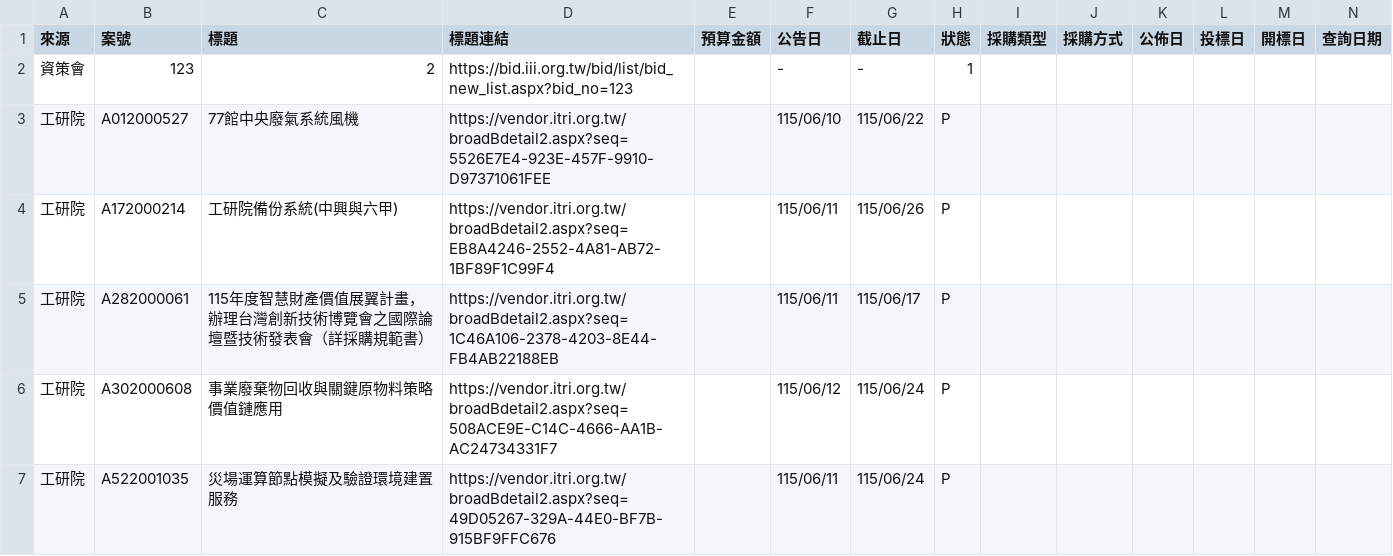
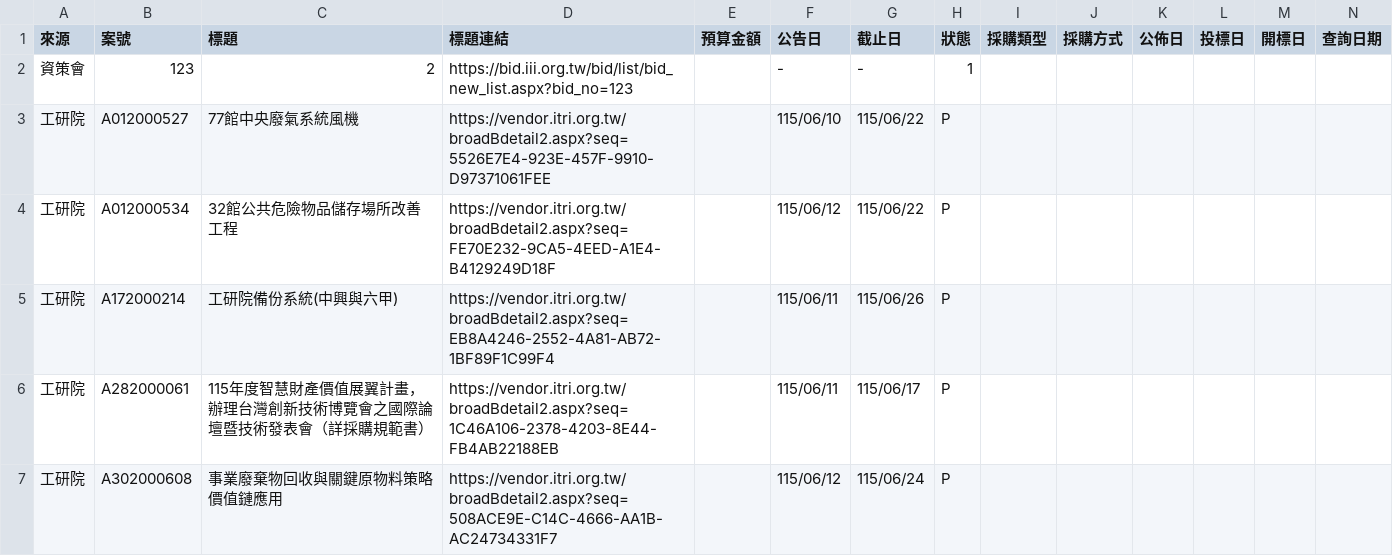
Before and after one commit to espresso3568/bitwin, a CSV file: data/latest.csv, drawn as a sheet; only a part is shown; the shorter side is filled out with more unchanged rows; rows hold the shown columns only; the diff names each change by its address in the sheet, - before the commit and + after, or states it on an @@ line.

```diff
--- a/data/latest.csv
+++ b/data/latest.csv
+row 4: 工研院 | A012000534 | 32館公共危險物品儲存場所改善工程 | https://vendor.itri.org.tw/broadBdetail2.aspx?seq=FE70E232-9CA5-4EED-A1E4-B4129249D18F |  | 115/06/12 | 115/06/22 | P
```
Also changed, not shown: data/三站標案_20260612.csv, 3 other files.
